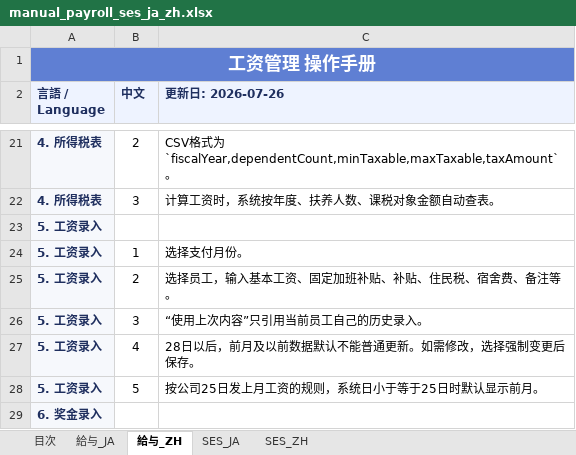
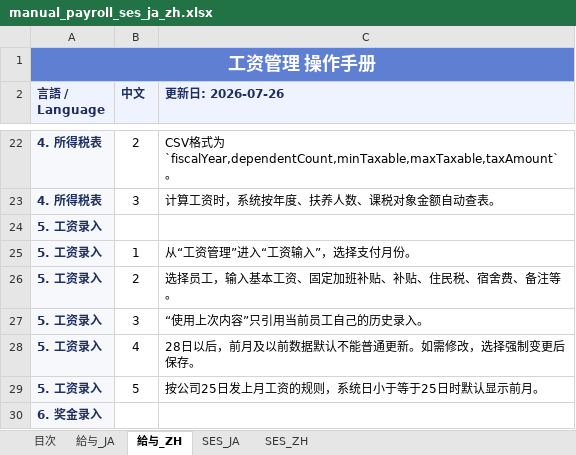
Before and after one commit to xuzw79/payroll-cloud-vue, an Excel workbook: docs/manual_payroll_ses_ja_zh.xlsx, sheet 給与_ZH, drawn as a sheet; only a part is shown, gaps mark what is left out; values as stored, in another font and other column widths than the file's, no borders; addresses are those after the commit; the diff covers the shown part only; the diff names each change by its address in the sheet, - before the commit and + after, or states it on an @@ line.

```diff
--- a/docs/manual_payroll_ses_ja_zh.xlsx (sheet 給与_ZH)
+++ b/docs/manual_payroll_ses_ja_zh.xlsx (sheet 給与_ZH)
-C25 (更新日: 2026-07-26): 选择支付月份。
+C25 (更新日: 2026-07-26): 从“工资管理”进入“工资输入”，选择支付月份。
```
Also changed, not shown: 6 added rows and 3 edited cells elsewhere in this sheet, sheet 給与_JA, 8 other files.
